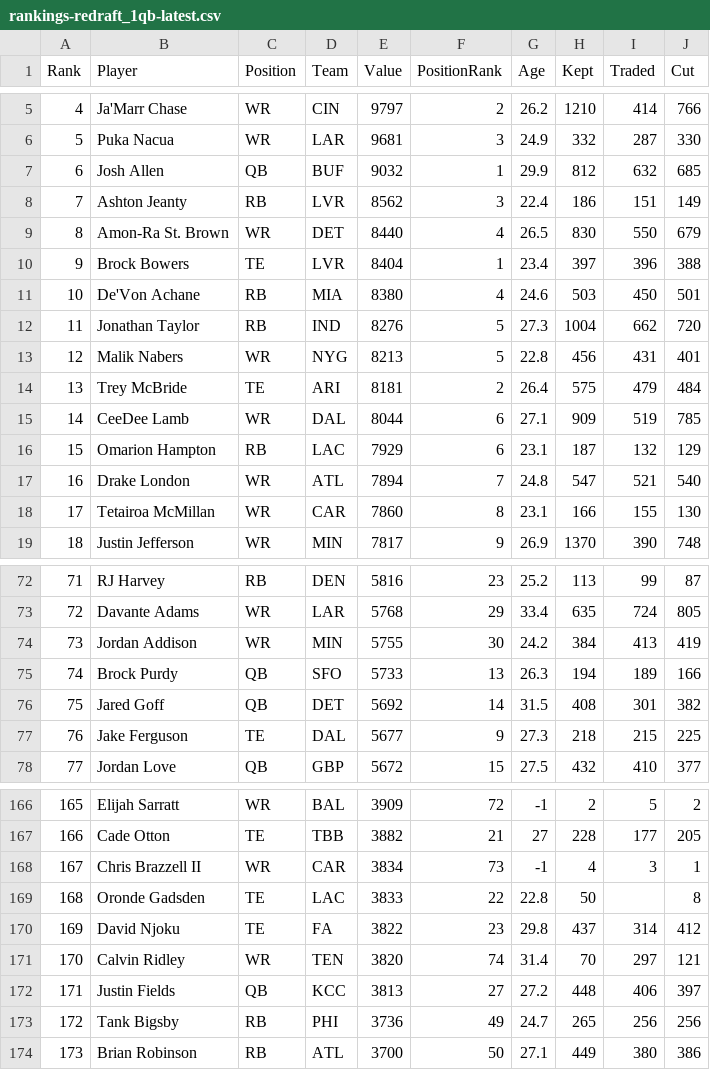
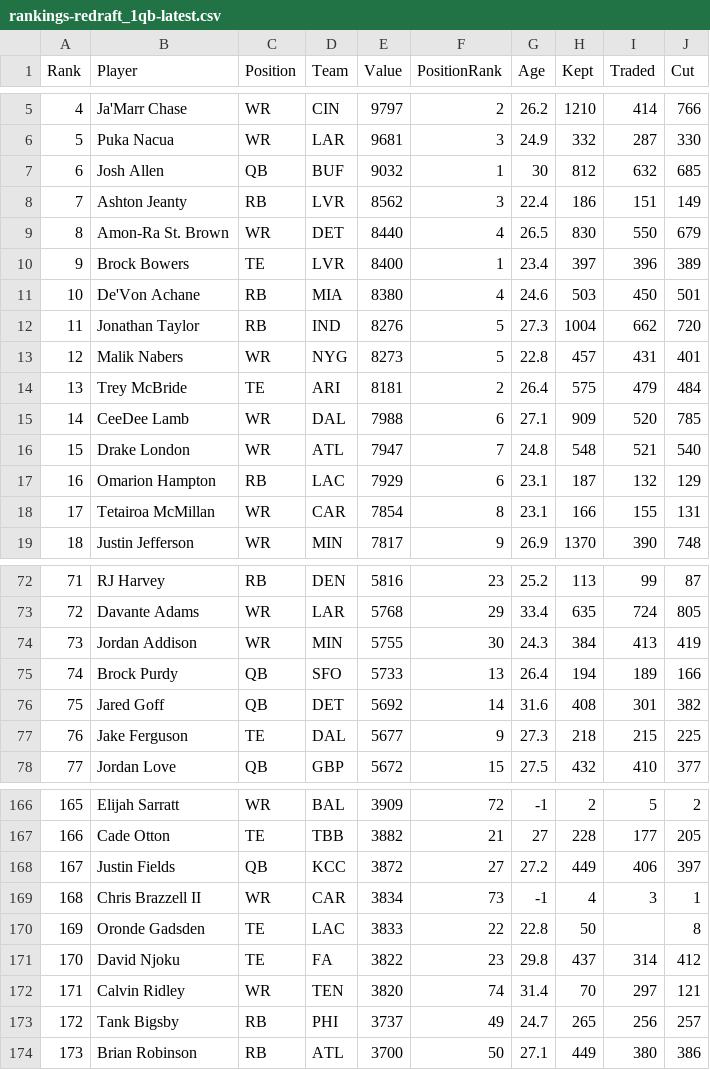
Before and after one commit to Louieza23/draft-compass-rankings, a CSV file: data/processed/ktc/rankings-redraft_1qb-latest.csv, drawn as a sheet; only a part is shown, gaps mark what is left out; the diff covers the shown part only.

```diff
--- a/data/processed/ktc/rankings-redraft_1qb-latest.csv
+++ b/data/processed/ktc/rankings-redraft_1qb-latest.csv
@@ -6,14 +6,14 @@ Rank,Player,Position,Team,Value,PositionRank,Age,Kept,Traded,Cut
 5,"Puka Nacua",WR,LAR,9681,3,24.9,332,287,330
-6,"Josh Allen",QB,BUF,9032,1,29.9,812,632,685
+6,"Josh Allen",QB,BUF,9032,1,30,812,632,685
 7,"Ashton Jeanty",RB,LVR,8562,3,22.4,186,151,149
 8,"Amon-Ra St. Brown",WR,DET,8440,4,26.5,830,550,679
-9,"Brock Bowers",TE,LVR,8404,1,23.4,397,396,388
+9,"Brock Bowers",TE,LVR,8400,1,23.4,397,396,389
 10,"De'Von Achane",RB,MIA,8380,4,24.6,503,450,501
 11,"Jonathan Taylor",RB,IND,8276,5,27.3,1004,662,720
-12,"Malik Nabers",WR,NYG,8213,5,22.8,456,431,401
+12,"Malik Nabers",WR,NYG,8273,5,22.8,457,431,401
 13,"Trey McBride",TE,ARI,8181,2,26.4,575,479,484
-14,"CeeDee Lamb",WR,DAL,8044,6,27.1,909,519,785
-15,"Omarion Hampton",RB,LAC,7929,6,23.1,187,132,129
-16,"Drake London",WR,ATL,7894,7,24.8,547,521,540
-17,"Tetairoa McMillan",WR,CAR,7860,8,23.1,166,155,130
+14,"CeeDee Lamb",WR,DAL,7988,6,27.1,909,520,785
+15,"Drake London",WR,ATL,7947,7,24.8,548,521,540
+16,"Omarion Hampton",RB,LAC,7929,6,23.1,187,132,129
+17,"Tetairoa McMillan",WR,CAR,7854,8,23.1,166,155,131
 18,"Justin Jefferson",WR,MIN,7817,9,26.9,1370,390,748
@@ -73,5 +73,5 @@ Rank,Player,Position,Team,Value,PositionRank,Age,Kept,Traded,Cut
 72,"Davante Adams",WR,LAR,5768,29,33.4,635,724,805
-73,"Jordan Addison",WR,MIN,5755,30,24.2,384,413,419
-74,"Brock Purdy",QB,SFO,5733,13,26.3,194,189,166
-75,"Jared Goff",QB,DET,5692,14,31.5,408,301,382
+73,"Jordan Addison",WR,MIN,5755,30,24.3,384,413,419
+74,"Brock Purdy",QB,SFO,5733,13,26.4,194,189,166
+75,"Jared Goff",QB,DET,5692,14,31.6,408,301,382
 76,"Jake Ferguson",TE,DAL,5677,9,27.3,218,215,225
@@ -167,8 +167,8 @@ Rank,Player,Position,Team,Value,PositionRank,Age,Kept,Traded,Cut
 166,"Cade Otton",TE,TBB,3882,21,27,228,177,205
-167,"Chris Brazzell II",WR,CAR,3834,73,-1,4,3,1
-168,"Oronde Gadsden",TE,LAC,3833,22,22.8,50,,8
-169,"David Njoku",TE,FA,3822,23,29.8,437,314,412
-170,"Calvin Ridley",WR,TEN,3820,74,31.4,70,297,121
-171,"Justin Fields",QB,KCC,3813,27,27.2,448,406,397
-172,"Tank Bigsby",RB,PHI,3736,49,24.7,265,256,256
+167,"Justin Fields",QB,KCC,3872,27,27.2,449,406,397
+168,"Chris Brazzell II",WR,CAR,3834,73,-1,4,3,1
+169,"Oronde Gadsden",TE,LAC,3833,22,22.8,50,,8
+170,"David Njoku",TE,FA,3822,23,29.8,437,314,412
+171,"Calvin Ridley",WR,TEN,3820,74,31.4,70,297,121
+172,"Tank Bigsby",RB,PHI,3737,49,24.7,265,256,257
 173,"Brian Robinson",RB,ATL,3700,50,27.1,449,380,386
```
Also changed, not shown: 12 edited cells elsewhere in this file, data/processed/fantasycalc/rankings-redraft_1qb-latest.csv, data/processed/fantasycalc/rankings-redraft_2qb-latest.csv, 28 other files.
